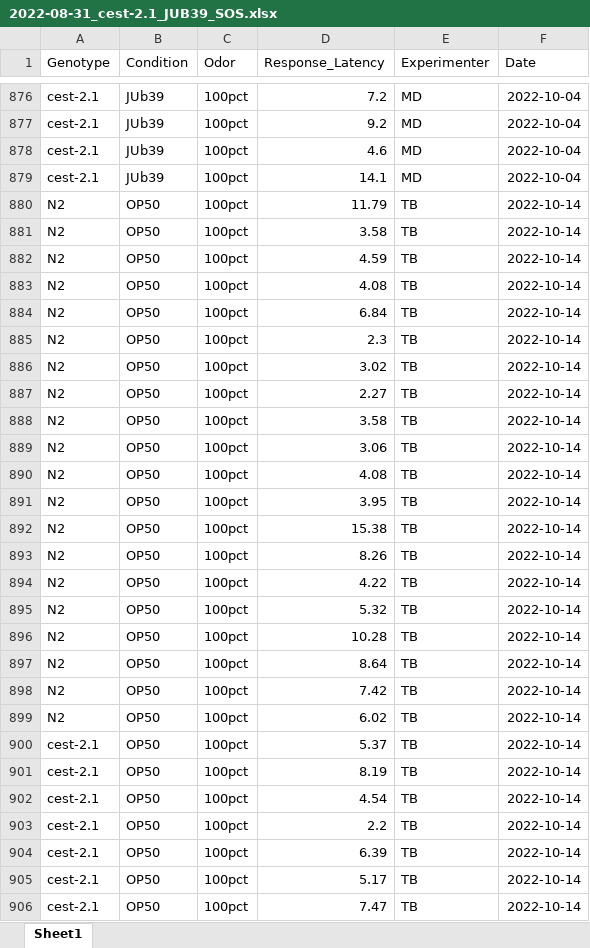
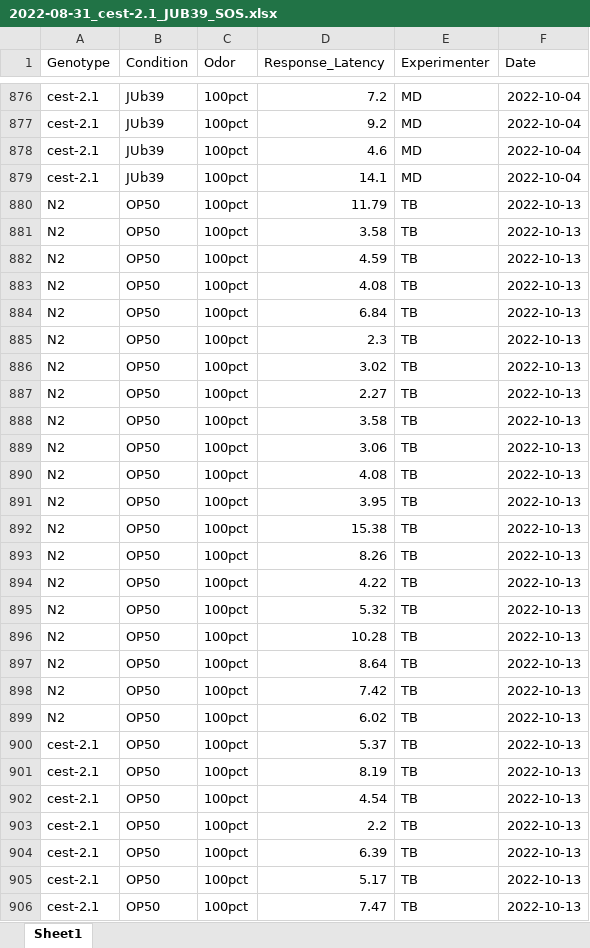
Before and after one commit to tibr36/cest-2.1-Project, an Excel workbook: Tia_Jub39/2022-08-31_cest-2.1_JUB39_SOS.xlsx, sheet Sheet1, drawn as a sheet; only a part is shown, gaps mark what is left out; values as stored, in another font and other column widths than the file's, no borders; the diff covers the shown part only; the diff names each change by its address in the sheet, - before the commit and + after, or states it on an @@ line.

```diff
--- a/Tia_Jub39/2022-08-31_cest-2.1_JUB39_SOS.xlsx (sheet Sheet1)
+++ b/Tia_Jub39/2022-08-31_cest-2.1_JUB39_SOS.xlsx (sheet Sheet1)
-F880:F906 (Date): 2022-10-14
+F880:F906 (Date): 2022-10-13
```
Also changed, not shown: 46 edited cells elsewhere in this sheet, data/octanol_30pct_avoidance_ALLDATA.xlsx, 7 other files.
